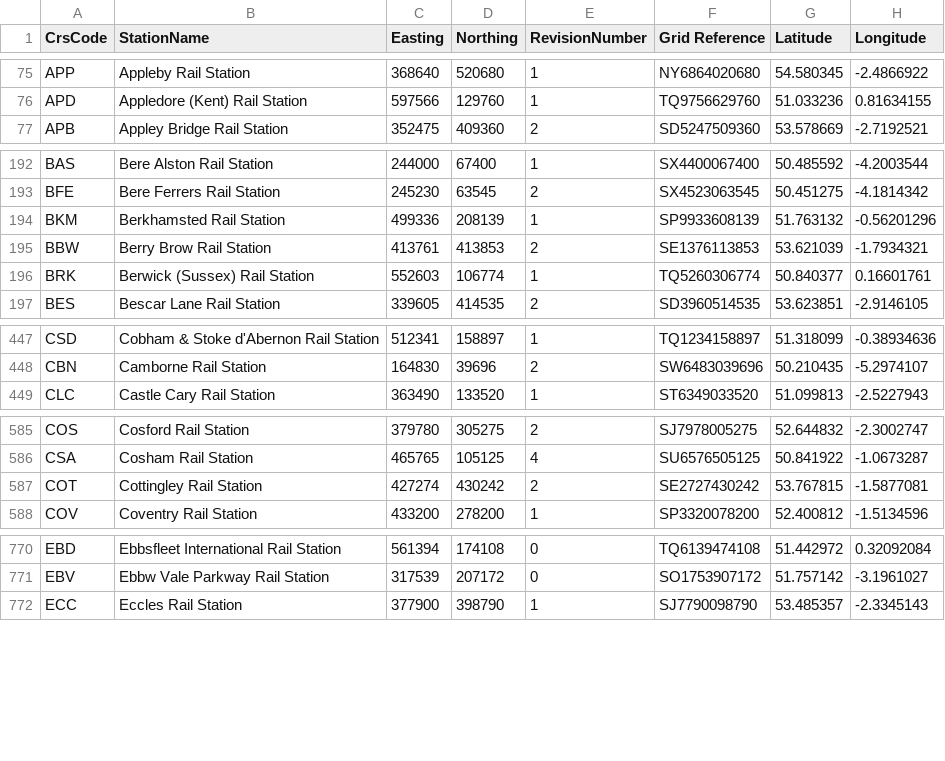
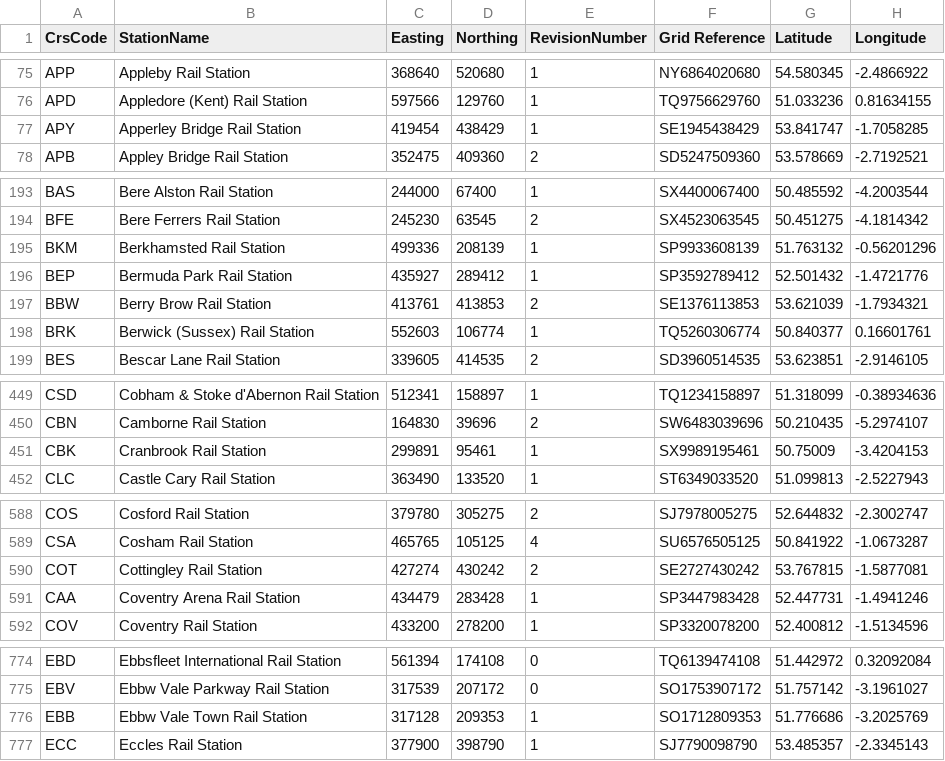
Before and after one commit to ovatsus/Apps, a CSV file: Trains/UKStations.csv, drawn as a sheet; only a part is shown, gaps mark what is left out; the diff covers the shown part only; the diff names each change by its address in the sheet, - before the commit and + after, or states it on an @@ line.

Commit message:
* Updated Penychain station code
* Added new stations (Apperley Bridge, Bermuda Park, Cranbrook, Coventry Arena, Ebbw Vale Town, Eskbank, Galashiels, Gorebridge, Ilkeston, Kirkstall Forge, Newcourt, Newtongrange, Oxford Parkway, Shawfair, Stow, Tweedbank)

```diff
--- a/Trains/UKStations.csv
+++ b/Trains/UKStations.csv
+row 77: APY | Apperley Bridge Rail Station | 419454 | 438429 | 1 | SE1945438429 | 53.841747 | -1.7058285
+row 196: BEP | Bermuda Park Rail Station | 435927 | 289412 | 1 | SP3592789412 | 52.501432 | -1.4721776
+row 451: CBK | Cranbrook Rail Station | 299891 | 95461 | 1 | SX9989195461 | 50.75009 | -3.4204153
+row 591: CAA | Coventry Arena Rail Station | 434479 | 283428 | 1 | SP3447983428 | 52.447731 | -1.4941246
+row 776: EBB | Ebbw Vale Town Rail Station | 317128 | 209353 | 1 | SO1712809353 | 51.776686 | -3.2025769
```
Also changed, not shown: 11 added rows and 19 edited cells elsewhere in this file, 3 other files.
